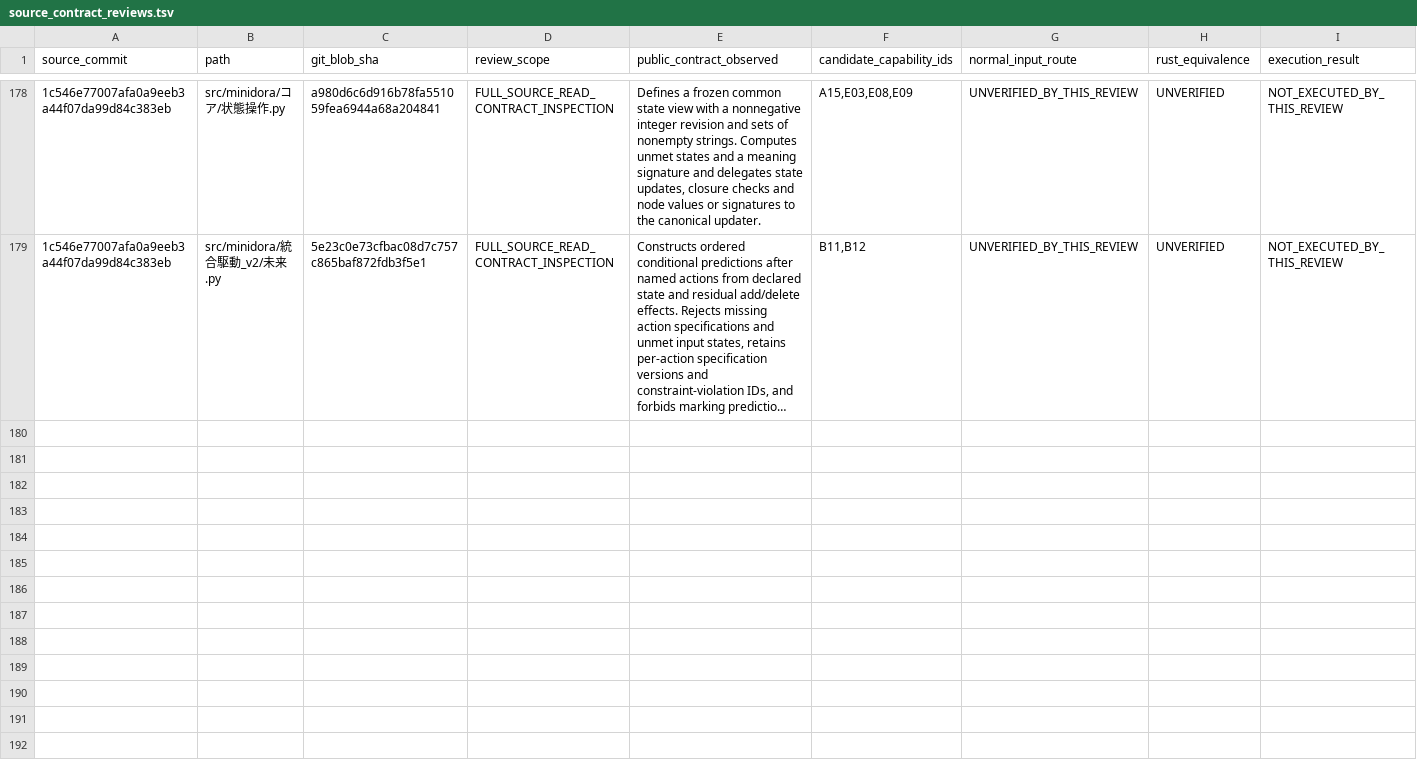
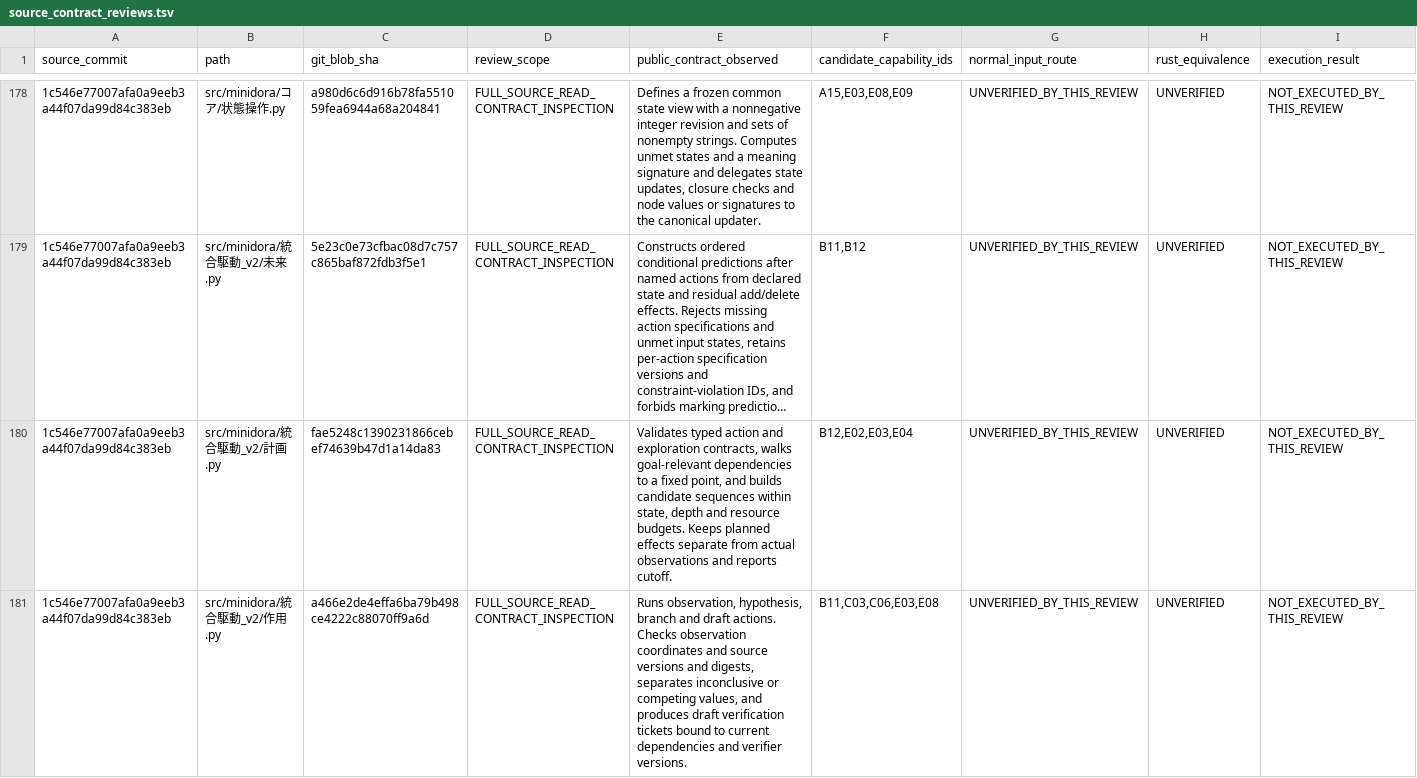
Before and after one commit to gatchimuchio/MINIDORA-BETA, a TSV file: rust/audit/source_contract_reviews.tsv, drawn as a sheet; only a part is shown, gaps mark what is left out; long unchanged cells end in …; rows hold the shown columns only; the diff covers the shown part only; the diff names each change by its address in the sheet, - before the commit and + after, or states it on an @@ line.

```diff
--- a/rust/audit/source_contract_reviews.tsv
+++ b/rust/audit/source_contract_reviews.tsv
+row 180: 1c546e77007afa0a9eeb3a44f07da99d84c383eb | src/minidora/統合駆動_v2/計画.py | fae5248c1390231866cebef74639b47d1a14da83 | FULL_SOURCE_READ_CONTRACT_INSPECTION | Validates typed action and exploration contracts, walks goal-relevant dependencies to a fixed point, and builds candidate sequences within state, depth and resource budgets. Keeps planned effects separate from actual observations and reports cutoff. | B12,E02,E03,E04 | UNVERIFIED_BY_THIS_REVIEW | UNVERIFIED | NOT_EXECUTED_BY_THIS_REVIEW
+row 181: 1c546e77007afa0a9eeb3a44f07da99d84c383eb | src/minidora/統合駆動_v2/作用.py | a466e2de4effa6ba79b498ce4222c88070ff9a6d | FULL_SOURCE_READ_CONTRACT_INSPECTION | Runs observation, hypothesis, branch and draft actions. Checks observation coordinates and source versions and digests, separates inconclusive or competing values, and produces draft verification tickets bound to current dependencies and verifier versions. | B11,C03,C06,E03,E08 | UNVERIFIED_BY_THIS_REVIEW | UNVERIFIED | NOT_EXECUTED_BY_THIS_REVIEW
```
Also changed, not shown: 2 added rows elsewhere in this file, rust/audit/requirements.tsv, 2 other files.
